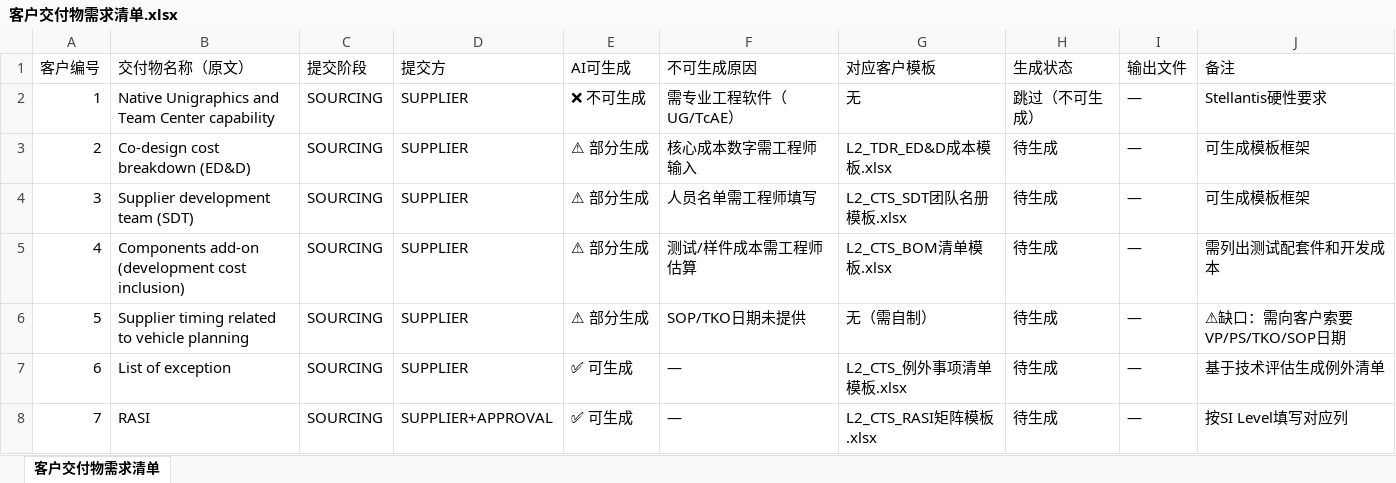
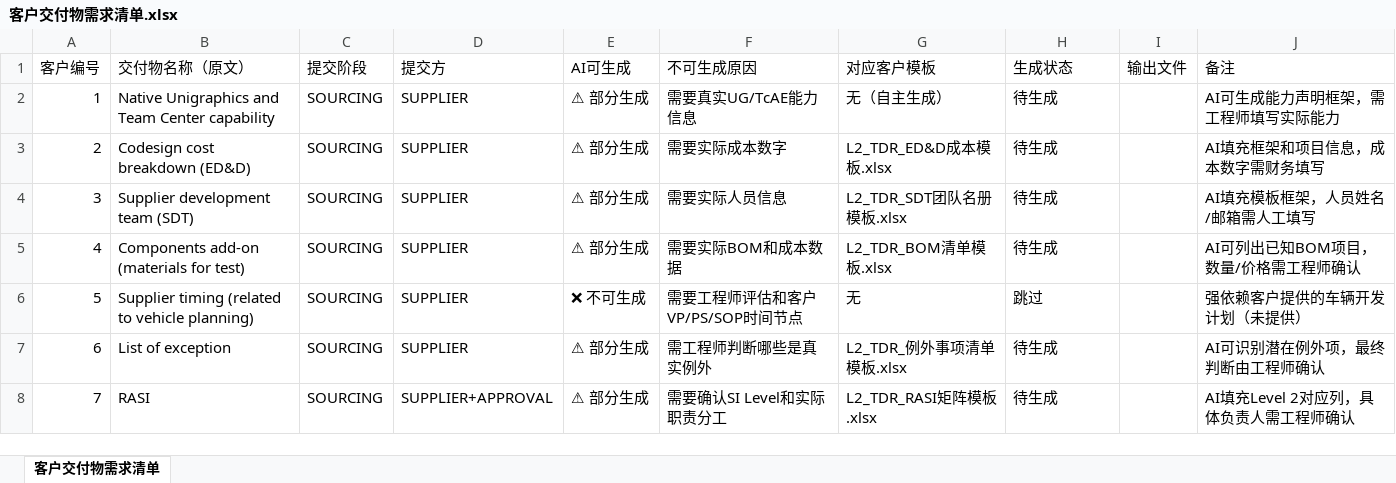
Before and after one commit to ChuYinan2023/automotive-apqp-agent, an Excel workbook: project/FBFS/out/分析/客户交付物需求清单.xlsx, sheet 客户交付物需求清单, drawn as a sheet; only a part is shown; values as stored, in another font and other column widths than the file's, no cell formats; the diff covers the shown part only; the diff names each change by its address in the sheet, - before the commit and + after, or states it on an @@ line.

```diff
--- a/project/FBFS/out/分析/客户交付物需求清单.xlsx (sheet 客户交付物需求清单)
+++ b/project/FBFS/out/分析/客户交付物需求清单.xlsx (sheet 客户交付物需求清单)
-E2 (AI可生成): ❌ 不可生成
+E2 (AI可生成): ⚠ 部分生成
-F2 (不可生成原因): 需专业工程软件（UG/TcAE）
+F2 (不可生成原因): 需要真实UG/TcAE能力信息
-G2 (对应客户模板): 无
+G2 (对应客户模板): 无（自主生成）
-H2 (生成状态): 跳过（不可生成）
+H2 (生成状态): 待生成
-I2:I8 (输出文件): —
+I2:I8 (输出文件): (empty)
-J2 (备注): Stellantis硬性要求
+J2 (备注): AI可生成能力声明框架，需工程师填写实际能力
-B3 (交付物名称（原文）): Co-design cost breakdown (ED&D)
+B3 (交付物名称（原文）): Codesign cost breakdown (ED&D)
-F3 (不可生成原因): 核心成本数字需工程师输入
+F3 (不可生成原因): 需要实际成本数字
-J3 (备注): 可生成模板框架
+J3 (备注): AI填充框架和项目信息，成本数字需财务填写
-F4 (不可生成原因): 人员名单需工程师填写
+F4 (不可生成原因): 需要实际人员信息
-G4 (对应客户模板): L2_CTS_SDT团队名册模板.xlsx
+G4 (对应客户模板): L2_TDR_SDT团队名册模板.xlsx
-J4 (备注): 可生成模板框架
+J4 (备注): AI填充模板框架，人员姓名/邮箱需人工填写
-B5 (交付物名称（原文）): Components add-on (development cost inclusion)
+B5 (交付物名称（原文）): Components add-on (materials for test)
-F5 (不可生成原因): 测试/样件成本需工程师估算
+F5 (不可生成原因): 需要实际BOM和成本数据
-G5 (对应客户模板): L2_CTS_BOM清单模板.xlsx
+G5 (对应客户模板): L2_TDR_BOM清单模板.xlsx
-J5 (备注): 需列出测试配套件和开发成本
+J5 (备注): AI可列出已知BOM项目，数量/价格需工程师确认
-B6 (交付物名称（原文）): Supplier timing related to vehicle planning
+B6 (交付物名称（原文）): Supplier timing (related to vehicle planning)
-E6 (AI可生成): ⚠ 部分生成
+E6 (AI可生成): ❌ 不可生成
-F6 (不可生成原因): SOP/TKO日期未提供
+F6 (不可生成原因): 需要工程师评估和客户VP/PS/SOP时间节点
-G6 (对应客户模板): 无（需自制）
+G6 (对应客户模板): 无
-H6 (生成状态): 待生成
+H6 (生成状态): 跳过
-J6 (备注): ⚠缺口：需向客户索要VP/PS/TKO/SOP日期
+J6 (备注): 强依赖客户提供的车辆开发计划（未提供）
-E7:E8 (AI可生成): ✅ 可生成
+E7:E8 (AI可生成): ⚠ 部分生成
-F7 (不可生成原因): —
+F7 (不可生成原因): 需工程师判断哪些是真实例外
-G7 (对应客户模板): L2_CTS_例外事项清单模板.xlsx
+G7 (对应客户模板): L2_TDR_例外事项清单模板.xlsx
-J7 (备注): 基于技术评估生成例外清单
+J7 (备注): AI可识别潜在例外项，最终判断由工程师确认
-F8 (不可生成原因): —
+F8 (不可生成原因): 需要确认SI Level和实际职责分工
-G8 (对应客户模板): L2_CTS_RASI矩阵模板.xlsx
+G8 (对应客户模板): L2_TDR_RASI矩阵模板.xlsx
-J8 (备注): 按SI Level填写对应列
+J8 (备注): AI填充Level 2对应列，具体负责人需工程师确认
```
Also changed, not shown: 37 edited cells elsewhere in this sheet, cell formats, project/FBFS/out/_嵌入文件/L2_TDR_ED&D成本模板.xlsx, project/FBFS/out/分析/特殊特性清单.xlsx, 62 other files.
